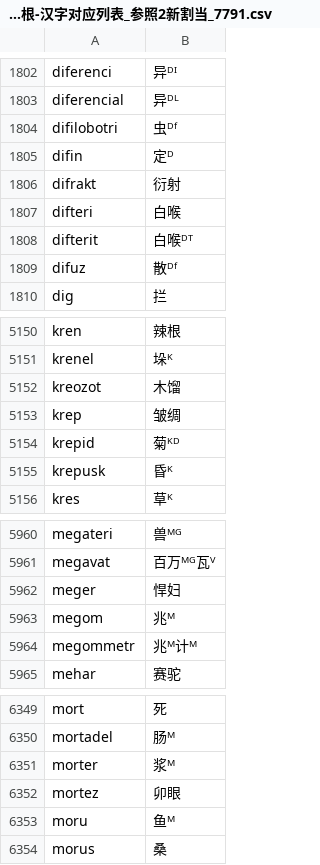
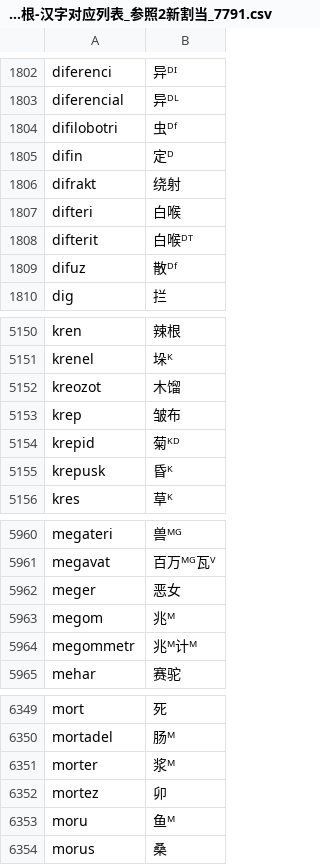
Before and after one commit to montainternoadorihistorion/esperanto-radiko-cjk-annotator-revision-20261017, a CSV file: Esperanto-Kanji-Ruby-KO/app_data/世界语词根-汉字对应列表_参照2新割当_7791.csv, drawn as a sheet; only a part is shown, gaps mark what is left out.

```diff
--- a/Esperanto-Kanji-Ruby-KO/app_data/世界语词根-汉字对应列表_参照2新割当_7791.csv
+++ b/Esperanto-Kanji-Ruby-KO/app_data/世界语词根-汉字对应列表_参照2新割当_7791.csv
@@ -1805,3 +1805,3 @@ difilobotri,虫ᴰᶠ
 difin,定ᴰ
-difrakt,衍射
+difrakt,绕射
 difteri,白喉
@@ -5152,3 +5152,3 @@ krenel,垛ᴷ
 kreozot,木馏
-krep,皱绸
+krep,皱布
 krepid,菊ᴷᴰ
@@ -5961,3 +5961,3 @@ megateri,兽ᴹᴳ
 megavat,百万ᴹᴳ瓦ⱽ
-meger,悍妇
+meger,恶女
 megom,兆ᴹ
@@ -6351,3 +6351,3 @@ mortadel,肠ᴹ
 morter,浆ᴹ
-mortez,卯眼
+mortez,卯
 moru,鱼ᴹ
```
Also changed, not shown: Esperanto-Kanji-Ruby-JA/app_data/世界语词根-汉字对应列表_参照2新割当_7791.csv, Esperanto-Kanji-Ruby-ZH/app_data/世界语词根-汉字对应列表_参照2新割当_7791.csv, 13 other files.
